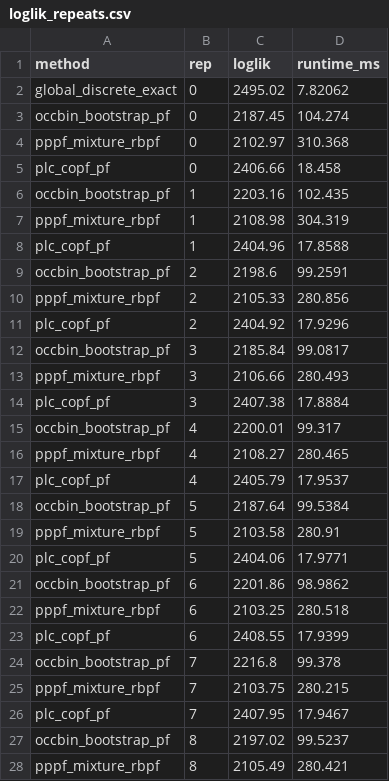
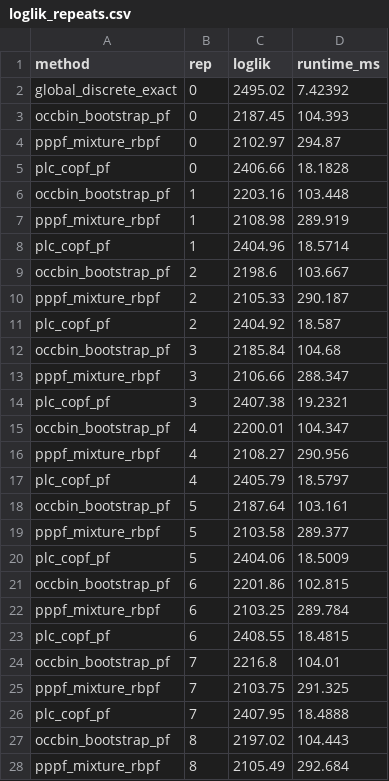
Before and after one commit to eph/path-perturb-pf-2, a CSV file: paper/data/nk/loglik_repeats.csv, drawn as a sheet; only a part is shown; the diff covers the shown part only.

```diff
--- a/paper/data/nk/loglik_repeats.csv
+++ b/paper/data/nk/loglik_repeats.csv
@@ -1,28 +1,28 @@
 method,rep,loglik,runtime_ms
-global_discrete_exact,0,2495.02,7.82062
-occbin_bootstrap_pf,0,2187.45,104.274
-pppf_mixture_rbpf,0,2102.97,310.368
-plc_copf_pf,0,2406.66,18.458
-occbin_bootstrap_pf,1,2203.16,102.435
-pppf_mixture_rbpf,1,2108.98,304.319
-plc_copf_pf,1,2404.96,17.8588
-occbin_bootstrap_pf,2,2198.6,99.2591
-pppf_mixture_rbpf,2,2105.33,280.856
-plc_copf_pf,2,2404.92,17.9296
-occbin_bootstrap_pf,3,2185.84,99.0817
-pppf_mixture_rbpf,3,2106.66,280.493
-plc_copf_pf,3,2407.38,17.8884
-occbin_bootstrap_pf,4,2200.01,99.317
-pppf_mixture_rbpf,4,2108.27,280.465
-plc_copf_pf,4,2405.79,17.9537
-occbin_bootstrap_pf,5,2187.64,99.5384
-pppf_mixture_rbpf,5,2103.58,280.91
-plc_copf_pf,5,2404.06,17.9771
-occbin_bootstrap_pf,6,2201.86,98.9862
-pppf_mixture_rbpf,6,2103.25,280.518
-plc_copf_pf,6,2408.55,17.9399
-occbin_bootstrap_pf,7,2216.8,99.378
-pppf_mixture_rbpf,7,2103.75,280.215
-plc_copf_pf,7,2407.95,17.9467
-occbin_bootstrap_pf,8,2197.02,99.5237
-pppf_mixture_rbpf,8,2105.49,280.421
+global_discrete_exact,0,2495.02,7.42392
+occbin_bootstrap_pf,0,2187.45,104.393
+pppf_mixture_rbpf,0,2102.97,294.87
+plc_copf_pf,0,2406.66,18.1828
+occbin_bootstrap_pf,1,2203.16,103.448
+pppf_mixture_rbpf,1,2108.98,289.919
+plc_copf_pf,1,2404.96,18.5714
+occbin_bootstrap_pf,2,2198.6,103.667
+pppf_mixture_rbpf,2,2105.33,290.187
+plc_copf_pf,2,2404.92,18.587
+occbin_bootstrap_pf,3,2185.84,104.68
+pppf_mixture_rbpf,3,2106.66,288.347
+plc_copf_pf,3,2407.38,19.2321
+occbin_bootstrap_pf,4,2200.01,104.347
+pppf_mixture_rbpf,4,2108.27,290.956
+plc_copf_pf,4,2405.79,18.5797
+occbin_bootstrap_pf,5,2187.64,103.161
+pppf_mixture_rbpf,5,2103.58,289.377
+plc_copf_pf,5,2404.06,18.5009
+occbin_bootstrap_pf,6,2201.86,102.815
+pppf_mixture_rbpf,6,2103.25,289.784
+plc_copf_pf,6,2408.55,18.4815
+occbin_bootstrap_pf,7,2216.8,104.01
+pppf_mixture_rbpf,7,2103.75,291.325
+plc_copf_pf,7,2407.95,18.4888
+occbin_bootstrap_pf,8,2197.02,104.443
+pppf_mixture_rbpf,8,2105.49,292.684
```
Also changed, not shown: 64 edited cells elsewhere in this file, 11 other files.
